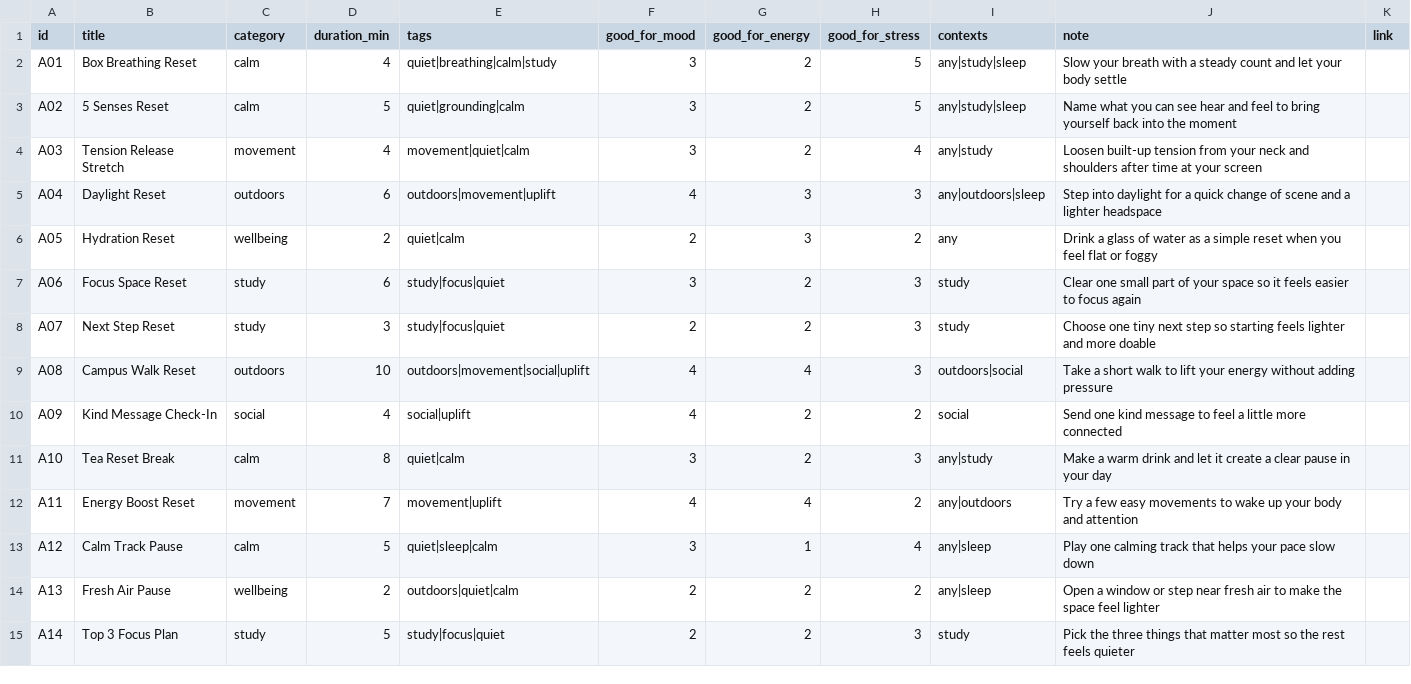
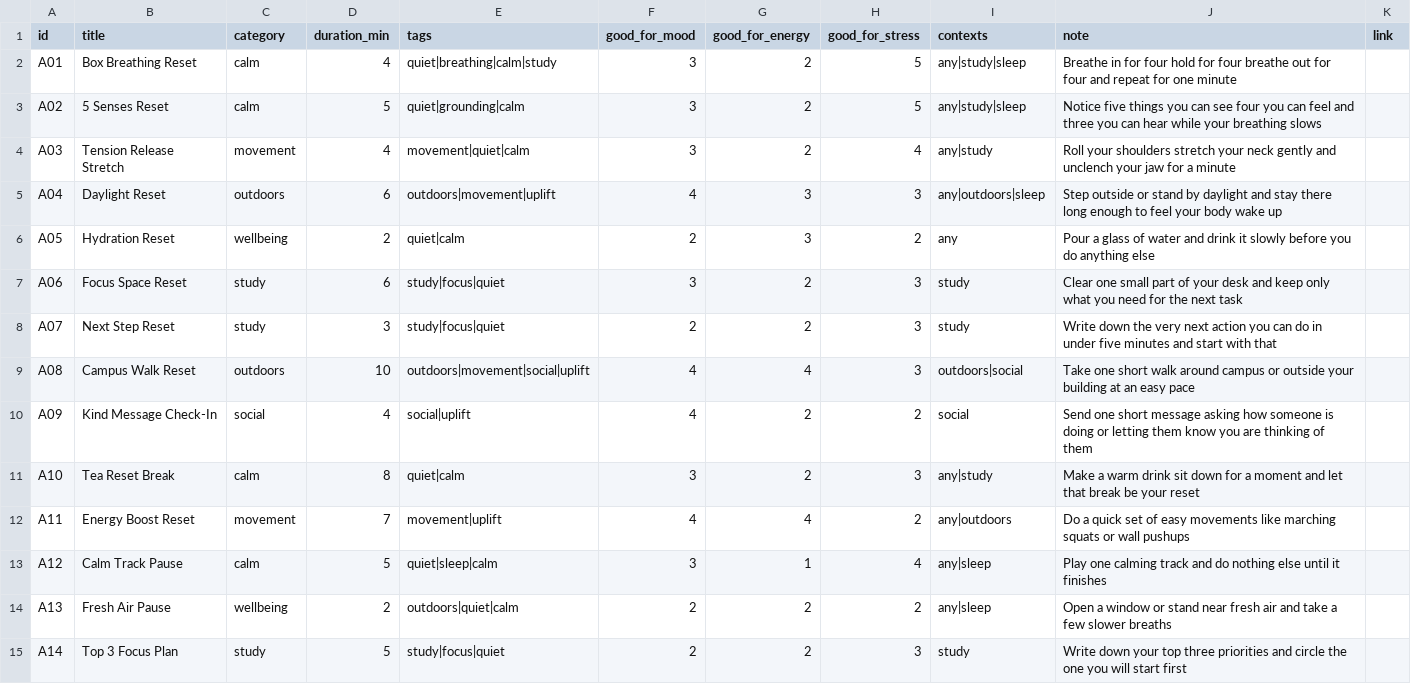
Before and after one commit to AndersonRGB/pocket-uplift, a CSV file: app/data/micro_actions.csv, drawn as a sheet; only a part is shown; the diff covers the shown part only.

```diff
--- a/app/data/micro_actions.csv
+++ b/app/data/micro_actions.csv
@@ -1,15 +1,15 @@
 id,title,category,duration_min,tags,good_for_mood,good_for_energy,good_for_stress,contexts,note,link
-A01,Box Breathing Reset,calm,4,quiet|breathing|calm|study,3,2,5,any|study|sleep,Slow your breath with a steady count and let your body settle,
-A02,5 Senses Reset,calm,5,quiet|grounding|calm,3,2,5,any|study|sleep,Name what you can see hear and feel to bring yourself back into the moment,
-A03,Tension Release Stretch,movement,4,movement|quiet|calm,3,2,4,any|study,Loosen built-up tension from your neck and shoulders after time at your screen,
-A04,Daylight Reset,outdoors,6,outdoors|movement|uplift,4,3,3,any|outdoors|sleep,Step into daylight for a quick change of scene and a lighter headspace,
-A05,Hydration Reset,wellbeing,2,quiet|calm,2,3,2,any,Drink a glass of water as a simple reset when you feel flat or foggy,
-A06,Focus Space Reset,study,6,study|focus|quiet,3,2,3,study,Clear one small part of your space so it feels easier to focus again,
-A07,Next Step Reset,study,3,study|focus|quiet,2,2,3,study,Choose one tiny next step so starting feels lighter and more doable,
-A08,Campus Walk Reset,outdoors,10,outdoors|movement|social|uplift,4,4,3,outdoors|social,Take a short walk to lift your energy without adding pressure,
-A09,Kind Message Check-In,social,4,social|uplift,4,2,2,social,Send one kind message to feel a little more connected,
-A10,Tea Reset Break,calm,8,quiet|calm,3,2,3,any|study,Make a warm drink and let it create a clear pause in your day,
-A11,Energy Boost Reset,movement,7,movement|uplift,4,4,2,any|outdoors,Try a few easy movements to wake up your body and attention,
-A12,Calm Track Pause,calm,5,quiet|sleep|calm,3,1,4,any|sleep,Play one calming track that helps your pace slow down,
-A13,Fresh Air Pause,wellbeing,2,outdoors|quiet|calm,2,2,2,any|sleep,Open a window or step near fresh air to make the space feel lighter,
-A14,Top 3 Focus Plan,study,5,study|focus|quiet,2,2,3,study,Pick the three things that matter most so the rest feels quieter,
+A01,Box Breathing Reset,calm,4,quiet|breathing|calm|study,3,2,5,any|study|sleep,Breathe in for four hold for four breathe out for four and repeat for one minute,
+A02,5 Senses Reset,calm,5,quiet|grounding|calm,3,2,5,any|study|sleep,Notice five things you can see four you can feel and three you can hear while your breathing slows,
+A03,Tension Release Stretch,movement,4,movement|quiet|calm,3,2,4,any|study,Roll your shoulders stretch your neck gently and unclench your jaw for a minute,
+A04,Daylight Reset,outdoors,6,outdoors|movement|uplift,4,3,3,any|outdoors|sleep,Step outside or stand by daylight and stay there long enough to feel your body wake up,
+A05,Hydration Reset,wellbeing,2,quiet|calm,2,3,2,any,Pour a glass of water and drink it slowly before you do anything else,
+A06,Focus Space Reset,study,6,study|focus|quiet,3,2,3,study,Clear one small part of your desk and keep only what you need for the next task,
+A07,Next Step Reset,study,3,study|focus|quiet,2,2,3,study,Write down the very next action you can do in under five minutes and start with that,
+A08,Campus Walk Reset,outdoors,10,outdoors|movement|social|uplift,4,4,3,outdoors|social,Take one short walk around campus or outside your building at an easy pace,
+A09,Kind Message Check-In,social,4,social|uplift,4,2,2,social,Send one short message asking how someone is doing or letting them know you are thinking of them,
+A10,Tea Reset Break,calm,8,quiet|calm,3,2,3,any|study,Make a warm drink sit down for a moment and let that break be your reset,
+A11,Energy Boost Reset,movement,7,movement|uplift,4,4,2,any|outdoors,Do a quick set of easy movements like marching squats or wall pushups,
+A12,Calm Track Pause,calm,5,quiet|sleep|calm,3,1,4,any|sleep,Play one calming track and do nothing else until it finishes,
+A13,Fresh Air Pause,wellbeing,2,outdoors|quiet|calm,2,2,2,any|sleep,Open a window or stand near fresh air and take a few slower breaths,
+A14,Top 3 Focus Plan,study,5,study|focus|quiet,2,2,3,study,Write down your top three priorities and circle the one you will start first,
```
Also changed, not shown: 22 edited cells elsewhere in this file, 3 other files.
